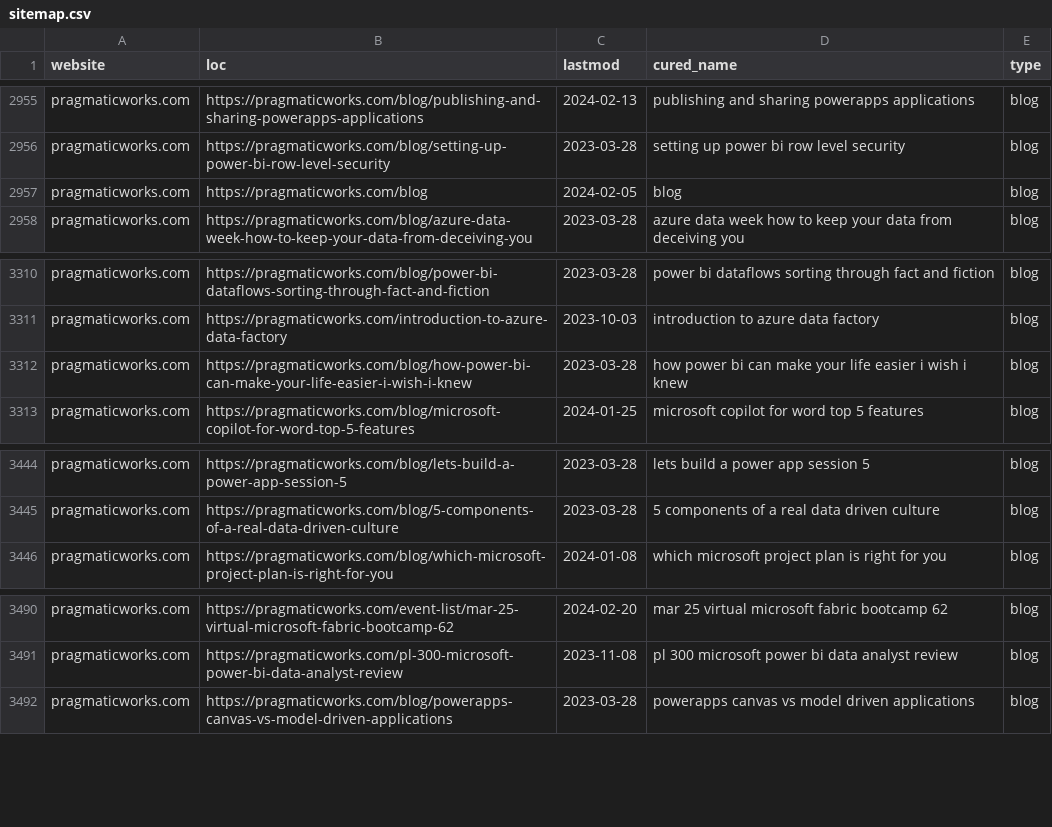
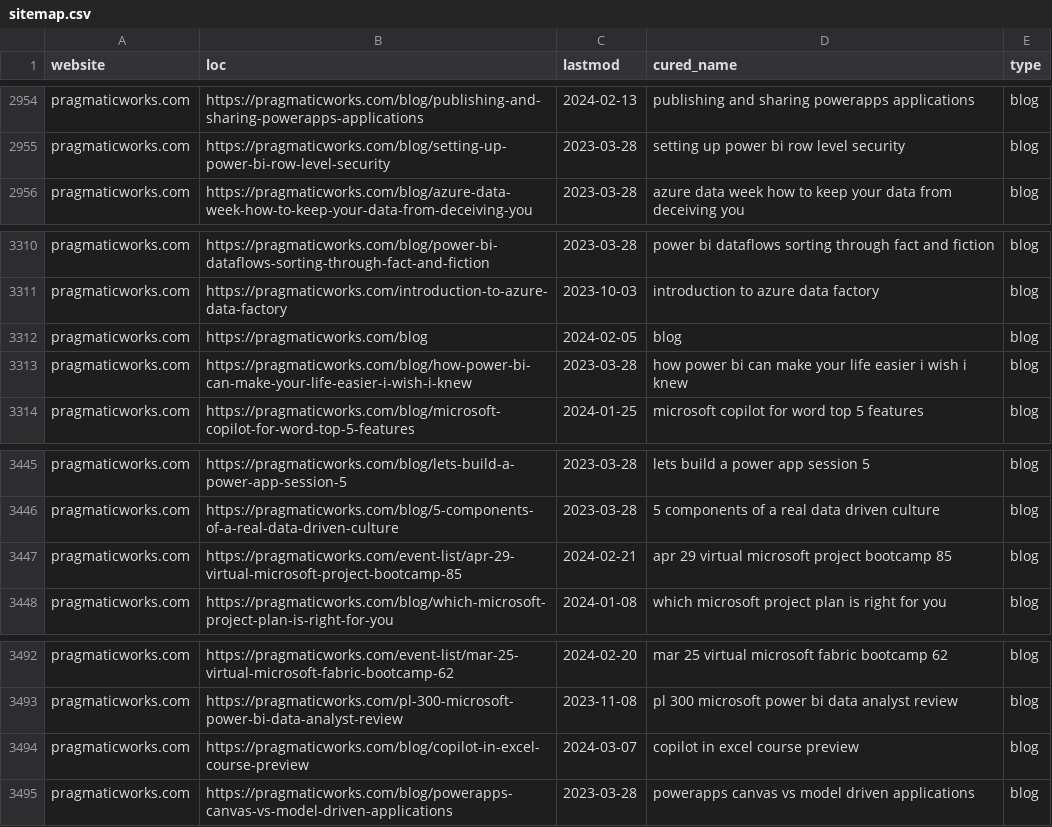
Before and after one commit to julian-passebecq/newsai_script, a CSV file: data/sitemap.csv, drawn as a sheet; only a part is shown, gaps mark what is left out; the diff covers the shown part only.

```diff
--- a/data/sitemap.csv
+++ b/data/sitemap.csv
@@ -2956,3 +2955,2 @@ pragmaticworks.com,https://pragmaticworks.com/blog/publishing-and-sharing-powera
 pragmaticworks.com,https://pragmaticworks.com/blog/setting-up-power-bi-row-level-security,2023-03-28,setting up power bi row level security,blog
-pragmaticworks.com,https://pragmaticworks.com/blog,2024-02-05,blog,blog
 pragmaticworks.com,https://pragmaticworks.com/blog/azure-data-week-how-to-keep-your-data-from-deceiving-you,2023-03-28,azure data week how to keep your data from deceiving you,blog
@@ -3311,2 +3311,3 @@ pragmaticworks.com,https://pragmaticworks.com/blog/power-bi-dataflows-sorting-th
 pragmaticworks.com,https://pragmaticworks.com/introduction-to-azure-data-factory,2023-10-03,introduction to azure data factory,blog
+pragmaticworks.com,https://pragmaticworks.com/blog,2024-02-05,blog,blog
 pragmaticworks.com,https://pragmaticworks.com/blog/how-power-bi-can-make-your-life-easier-i-wish-i-knew,2023-03-28,how power bi can make your life easier i wish i knew,blog
@@ -3445,2 +3446,3 @@ pragmaticworks.com,https://pragmaticworks.com/blog/lets-build-a-power-app-sessio
 pragmaticworks.com,https://pragmaticworks.com/blog/5-components-of-a-real-data-driven-culture,2023-03-28,5 components of a real data driven culture,blog
+pragmaticworks.com,https://pragmaticworks.com/event-list/apr-29-virtual-microsoft-project-bootcamp-85,2024-02-21,apr 29 virtual microsoft project bootcamp 85,blog
 pragmaticworks.com,https://pragmaticworks.com/blog/which-microsoft-project-plan-is-right-for-you,2024-01-08,which microsoft project plan is right for you,blog
@@ -3491,2 +3493,3 @@ pragmaticworks.com,https://pragmaticworks.com/event-list/mar-25-virtual-microsof
 pragmaticworks.com,https://pragmaticworks.com/pl-300-microsoft-power-bi-data-analyst-review,2023-11-08,pl 300 microsoft power bi data analyst review,blog
+pragmaticworks.com,https://pragmaticworks.com/blog/copilot-in-excel-course-preview,2024-03-07,copilot in excel course preview,blog
 pragmaticworks.com,https://pragmaticworks.com/blog/powerapps-canvas-vs-model-driven-applications,2023-03-28,powerapps canvas vs model driven applications,blog
```
Also changed, not shown: 3 added rows and 2 removed rows elsewhere in this file, data/article_blog.csv.
